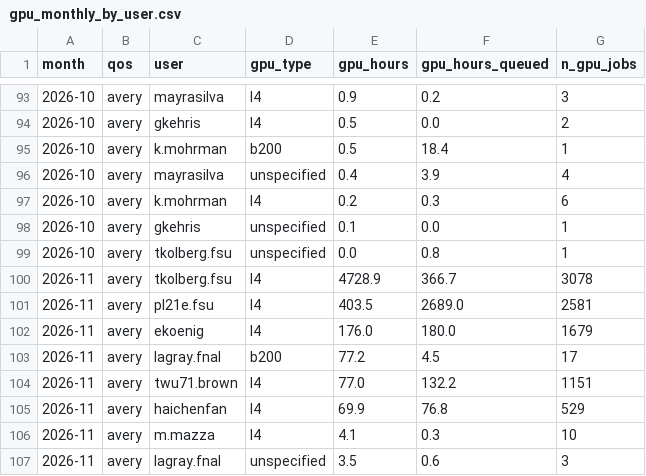
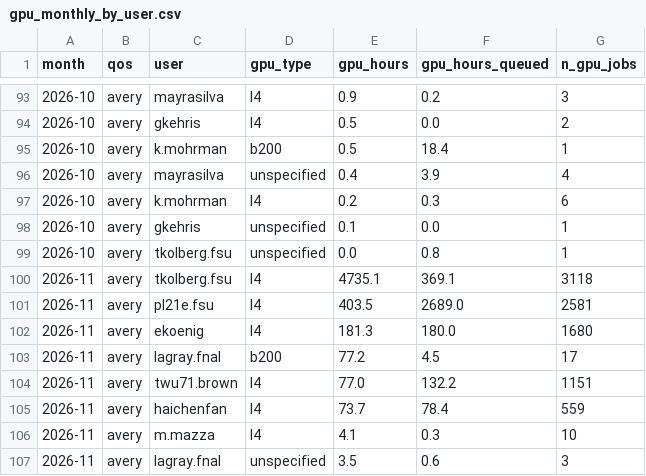
Before and after one commit to sgnoohc/hpg_librarian, a CSV file: gpu_usage/gpu_monthly_by_user.csv, drawn as a sheet; only a part is shown, gaps mark what is left out.

```diff
--- a/gpu_usage/gpu_monthly_by_user.csv
+++ b/gpu_usage/gpu_monthly_by_user.csv
@@ -99,8 +99,8 @@ month,qos,user,gpu_type,gpu_hours,gpu_hours_queued,n_gpu_jobs
 2026-10,avery,tkolberg.fsu,unspecified,0.0,0.8,1
-2026-11,avery,tkolberg.fsu,l4,4728.9,366.7,3078
+2026-11,avery,tkolberg.fsu,l4,4735.1,369.1,3118
 2026-11,avery,pl21e.fsu,l4,403.5,2689.0,2581
-2026-11,avery,ekoenig,l4,176.0,180.0,1679
+2026-11,avery,ekoenig,l4,181.3,180.0,1680
 2026-11,avery,lagray.fnal,b200,77.2,4.5,17
 2026-11,avery,twu71.brown,l4,77.0,132.2,1151
-2026-11,avery,haichenfan,l4,69.9,76.8,529
+2026-11,avery,haichenfan,l4,73.7,78.4,559
 2026-11,avery,m.mazza,l4,4.1,0.3,10
```
Also changed, not shown: gpu_usage/gpu_monthly.csv, 4 other files.
